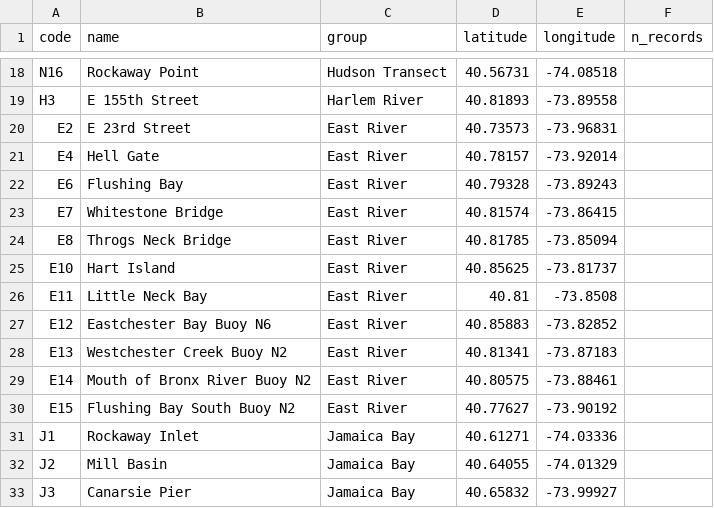
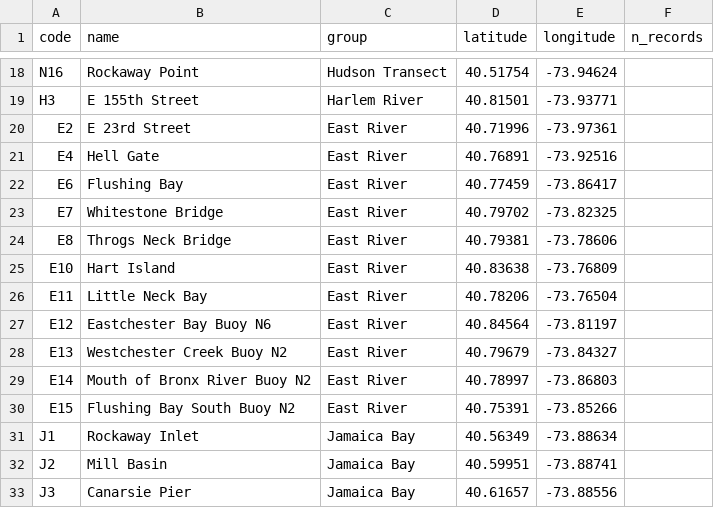
Before and after one commit to mmccann-reef/nyc-harbor-wq, a CSV file: Harbor_Survey_Stations_2026_coords.csv, drawn as a sheet; only a part is shown, gaps mark what is left out; the diff covers the shown part only; the diff names each change by its address in the sheet, - before the commit and + after, or states it on an @@ line.

```diff
--- a/Harbor_Survey_Stations_2026_coords.csv
+++ b/Harbor_Survey_Stations_2026_coords.csv
-D18 (latitude): 40.56731
+D18 (latitude): 40.51754
-E18 (longitude): -74.08518
+E18 (longitude): -73.94624
-D19 (latitude): 40.81893
+D19 (latitude): 40.81501
-E19 (longitude): -73.89558
+E19 (longitude): -73.93771
-D20 (latitude): 40.73573
+D20 (latitude): 40.71996
-E20 (longitude): -73.96831
+E20 (longitude): -73.97361
-D21 (latitude): 40.78157
+D21 (latitude): 40.76891
-E21 (longitude): -73.92014
+E21 (longitude): -73.92516
-D22 (latitude): 40.79328
+D22 (latitude): 40.77459
-E22 (longitude): -73.89243
+E22 (longitude): -73.86417
-D23 (latitude): 40.81574
+D23 (latitude): 40.79702
-E23 (longitude): -73.86415
+E23 (longitude): -73.82325
-D24 (latitude): 40.81785
+D24 (latitude): 40.79381
-E24 (longitude): -73.85094
+E24 (longitude): -73.78606
-D25 (latitude): 40.85625
+D25 (latitude): 40.83638
-E25 (longitude): -73.81737
+E25 (longitude): -73.76809
-D26 (latitude): 40.81
+D26 (latitude): 40.78206
-E26 (longitude): -73.8508
+E26 (longitude): -73.76504
-D27 (latitude): 40.85883
+D27 (latitude): 40.84564
-E27 (longitude): -73.82852
+E27 (longitude): -73.81197
-D28 (latitude): 40.81341
+D28 (latitude): 40.79679
-E28 (longitude): -73.87183
+E28 (longitude): -73.84327
-D29 (latitude): 40.80575
+D29 (latitude): 40.78997
-E29 (longitude): -73.88461
+E29 (longitude): -73.86803
-D30 (latitude): 40.77627
+D30 (latitude): 40.75391
-E30 (longitude): -73.90192
+E30 (longitude): -73.85266
-D31 (latitude): 40.61271
+D31 (latitude): 40.56349
-E31 (longitude): -74.03336
+E31 (longitude): -73.88634
-D32 (latitude): 40.64055
+D32 (latitude): 40.59951
-E32 (longitude): -74.01329
+E32 (longitude): -73.88741
-D33 (latitude): 40.65832
+D33 (latitude): 40.61657
-E33 (longitude): -73.99927
+E33 (longitude): -73.88556
```
Also changed, not shown: 136 edited cells elsewhere in this file, 1 other file.
